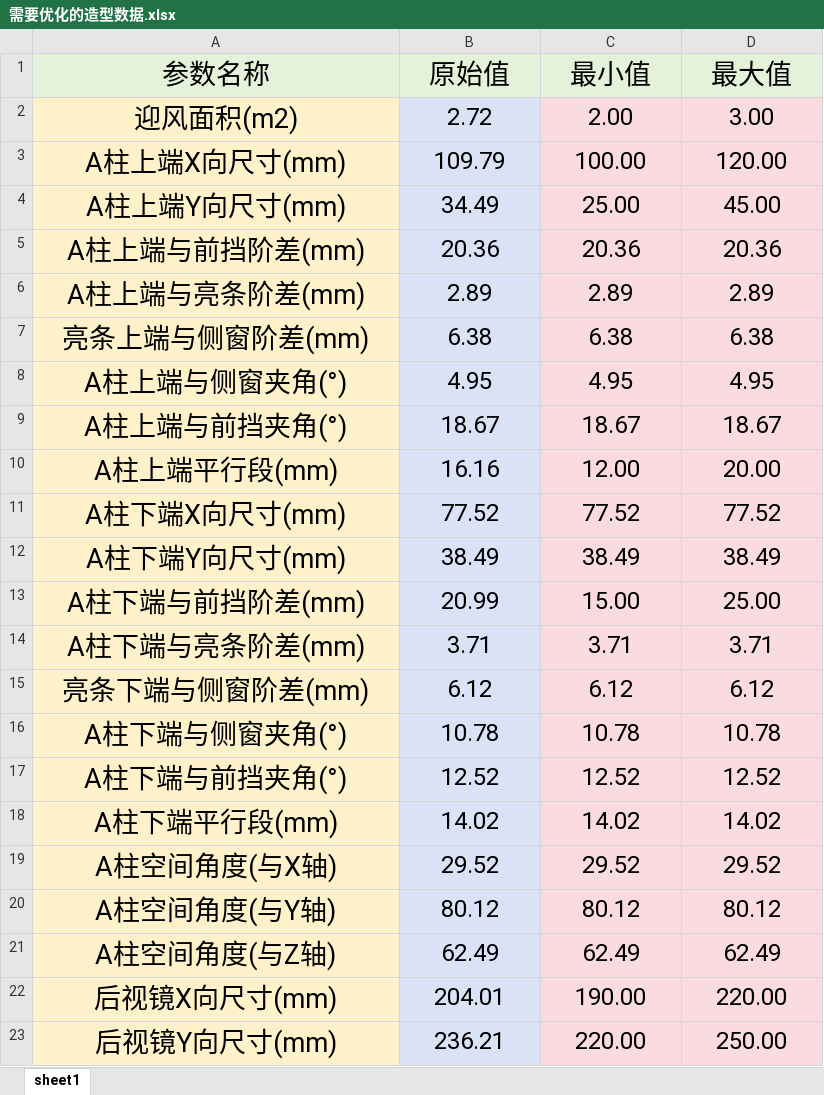
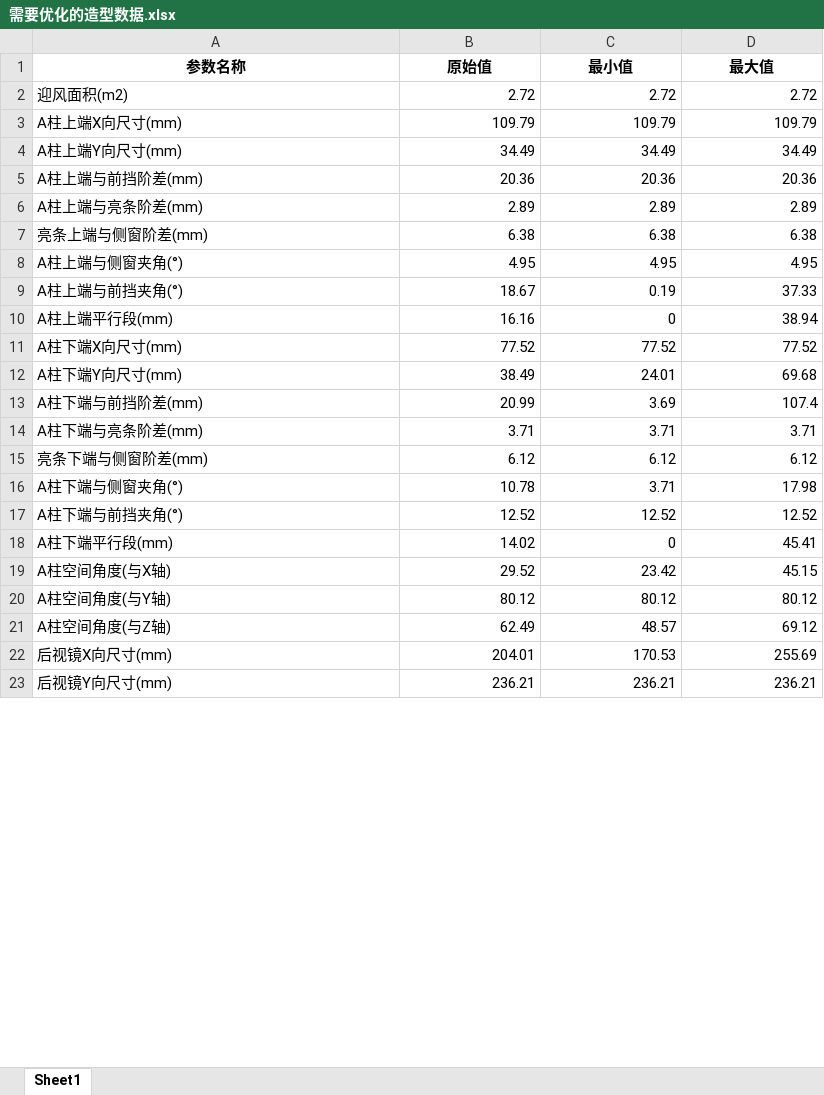
Before and after one commit to Gayuys/Wind-noise-UI, an Excel workbook: 数据/造型优化/需要优化的造型数据.xlsx, sheet Sheet1, drawn as a sheet; only a part is shown; values as stored, in another font and other column widths than the file's, no borders; the diff covers the shown part only; the diff names each change by its address in the sheet, - before the commit and + after, or states it on an @@ line.

```diff
--- a/数据/造型优化/需要优化的造型数据.xlsx (sheet Sheet1)
+++ b/数据/造型优化/需要优化的造型数据.xlsx (sheet Sheet1)
-sheet tab: sheet1
+sheet tab: Sheet1
@@ A1:D23 text size: smaller @@
@@ A1:D1 fill: #E3F2D9 → none, bold: off → on @@
@@ A2:A23 fill: #FFF2CA → none, alignment: center → left @@
-B2:B23 fill: #DAE3F5
+B2:B23 fill: none
-B2:D23 alignment: center
+B2:D23 alignment: right
-C2 (最小值): 2.00
+C2 (最小值): 2.72
-C2:D23 fill: #FADBDF
+C2:D23 fill: none
-D2 (最大值): 3.00
+D2 (最大值): 2.72
-C3 (最小值): 100.00
+C3 (最小值): 109.79
-D3 (最大值): 120.00
+D3 (最大值): 109.79
-C4 (最小值): 25.00
+C4 (最小值): 34.49
-D4 (最大值): 45.00
+D4 (最大值): 34.49
-C9 (最小值): 18.67
+C9 (最小值): 0.19
-D9 (最大值): 18.67
+D9 (最大值): 37.33
-C10 (最小值): 12.00
+C10 (最小值): 0
-D10 (最大值): 20.00
+D10 (最大值): 38.94
-C12 (最小值): 38.49
+C12 (最小值): 24.01
-D12 (最大值): 38.49
+D12 (最大值): 69.68
-C13 (最小值): 15.00
+C13 (最小值): 3.69
-D13 (最大值): 25.00
+D13 (最大值): 107.4
-C16 (最小值): 10.78
+C16 (最小值): 3.71
-D16 (最大值): 10.78
+D16 (最大值): 17.98
-C18 (最小值): 14.02
+C18 (最小值): 0
-D18 (最大值): 14.02
+D18 (最大值): 45.41
-C19 (最小值): 29.52
+C19 (最小值): 23.42
-D19 (最大值): 29.52
+D19 (最大值): 45.15
-C21 (最小值): 62.49
+C21 (最小值): 48.57
-D21 (最大值): 62.49
+D21 (最大值): 69.12
-C22 (最小值): 190.00
+C22 (最小值): 170.53
-D22 (最大值): 220.00
+D22 (最大值): 255.69
-C23 (最小值): 220.00
+C23 (最小值): 236.21
-D23 (最大值): 250.00
+D23 (最大值): 236.21
```
Also changed, not shown: 78 edited cells and cell formats elsewhere in this sheet, 19 other files.
